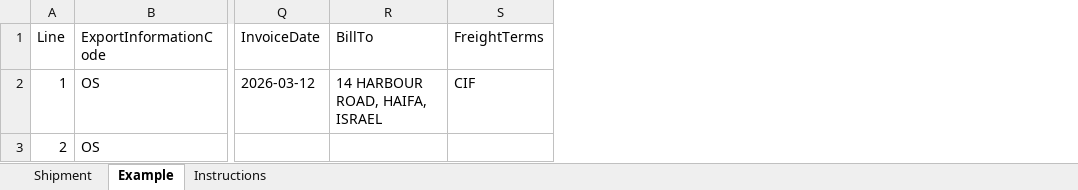
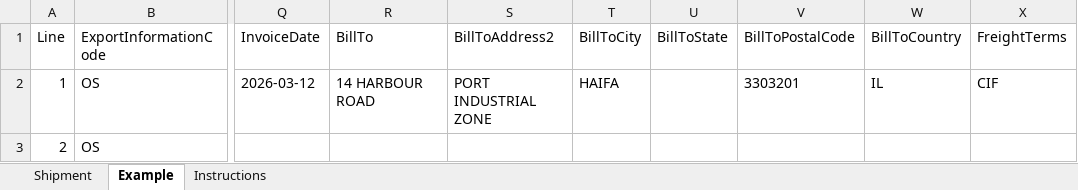
Before and after one commit to effimorremitrix/AceChromExt, an Excel workbook: templates/ACE_Import_Template.xlsx, sheet Example, drawn as a sheet; only a part is shown, gaps mark what is left out; values as stored, in another font and other column widths than the file's, no borders; the diff names each change by its address in the sheet, - before the commit and + after, or states it on an @@ line.

```diff
--- a/templates/ACE_Import_Template.xlsx (sheet Example)
+++ b/templates/ACE_Import_Template.xlsx (sheet Example)
+column S (BillToAddress2), row 2: PORT INDUSTRIAL ZONE
+column T (BillToCity), row 2: HAIFA
+column U (BillToState), empty
+column V (BillToPostalCode), row 2: 3303201
+column W (BillToCountry), row 2: IL
-R2 (BillTo): 14 HARBOUR ROAD, HAIFA, ISRAEL
+R2 (BillTo): 14 HARBOUR ROAD
```
Also changed, not shown: sheet Shipment, sheet Instructions, 46 other files.
